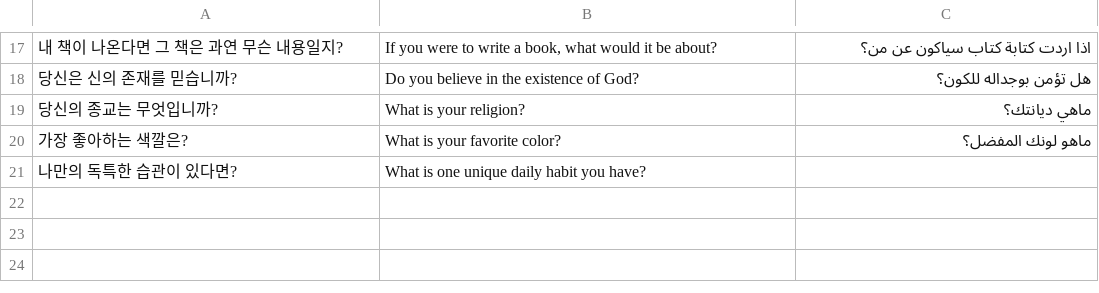
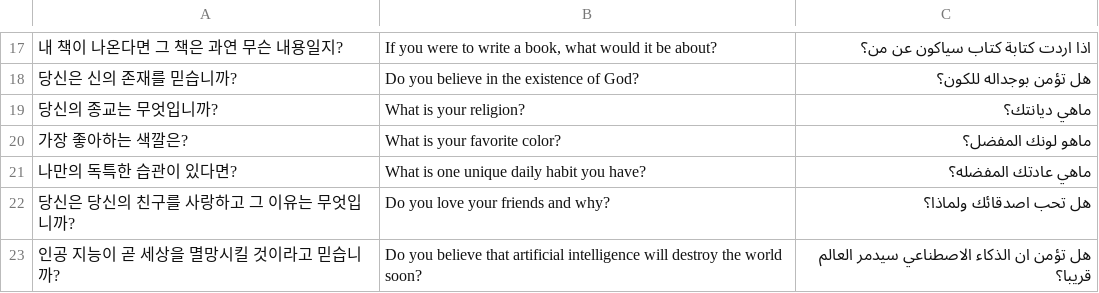
Before and after one commit to tula3and/random-question-generator, a CSV file: questions.csv, drawn as a sheet; only a part is shown, gaps mark what is left out; the diff names each change by its address in the sheet, - before the commit and + after, or states it on an @@ line.

Commit message:
upload Arabic and added some Q

```diff
--- a/questions.csv
+++ b/questions.csv
-C21: (empty)
+C21: ماهي عادتك المفضله؟
+row 22: 당신은 당신의 친구를 사랑하고 그 이유는 무엇입니까? | Do you love your friends and why? | هل تحب اصدقائك ولماذا؟
+row 23: 인공 지능이 곧 세상을 멸망시킬 것이라고 믿습니까? | Do you believe that artificial intelligence will destroy the world soon? | هل تؤمن ان الذكاء الاصطناعي سيدمر العالم قريبا؟
```
